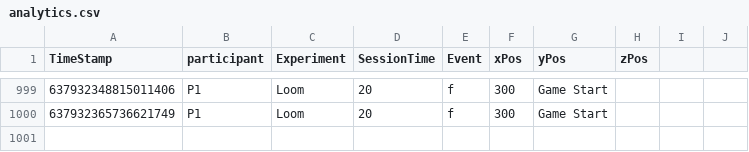
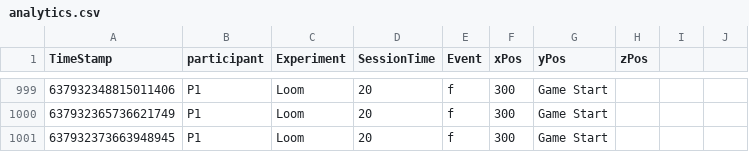
Before and after one commit to TLSimmons42/loom-master, a CSV file: Assets/Analytics/analytics.csv, drawn as a sheet; only a part is shown, gaps mark what is left out; the diff names each change by its address in the sheet, - before the commit and + after, or states it on an @@ line.

```diff
--- a/Assets/Analytics/analytics.csv
+++ b/Assets/Analytics/analytics.csv
+row 1001: 637932373663948945 | P1 | Loom | 20 | f | 300 | Game Start
```
Also changed, not shown: 2 other files.
